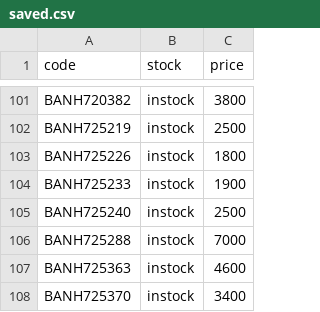
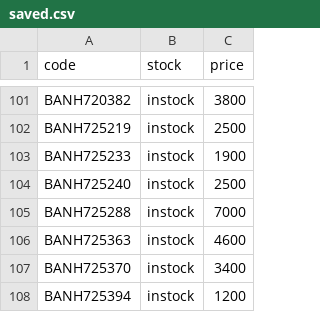
Before and after one commit to vktr107/hlj_price_tracker, a CSV file: saved.csv, drawn as a sheet; only a part is shown, gaps mark what is left out; the shorter side is filled out with more unchanged rows; the diff names each change by its address in the sheet, - before the commit and + after, or states it on an @@ line.

```diff
--- a/saved.csv
+++ b/saved.csv
-row 103: BANH725226 | instock | 1800
```
